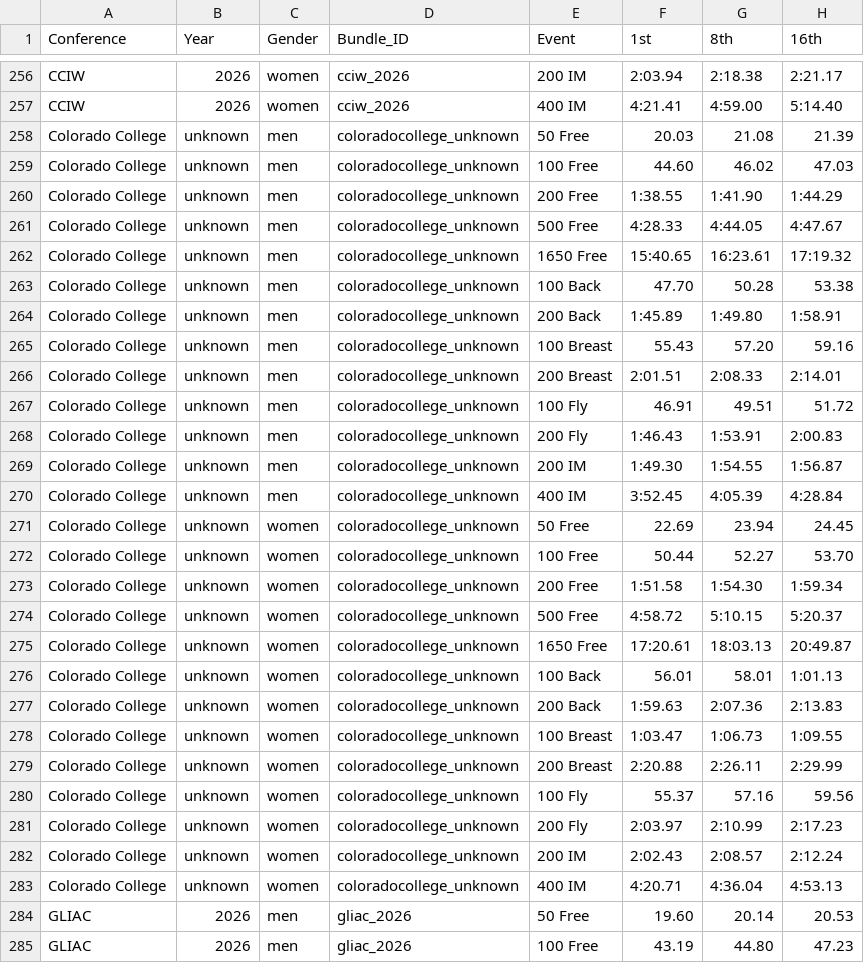
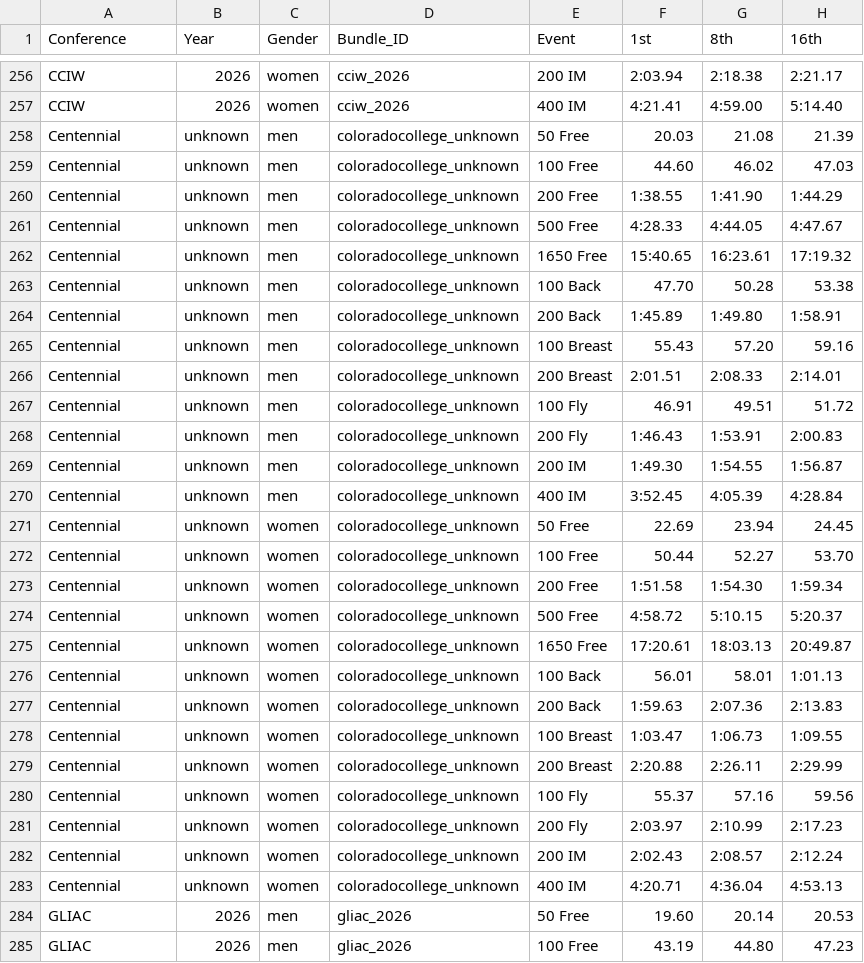
Before and after one commit to johnwgannon1449/lane4, a CSV file: output/all_event_anchors.csv, drawn as a sheet; only a part is shown, gaps mark what is left out; the diff names each change by its address in the sheet, - before the commit and + after, or states it on an @@ line.

```diff
--- a/output/all_event_anchors.csv
+++ b/output/all_event_anchors.csv
-A258:A283 (Conference): Colorado College
+A258:A283 (Conference): Centennial
```
Also changed, not shown: output/lane4_snapshot_compatible.csv, 1 other file.
